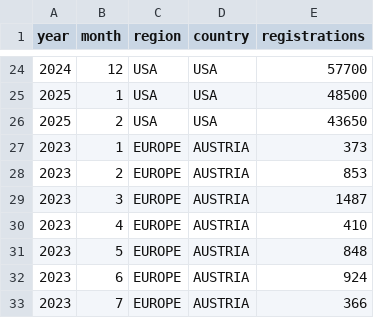
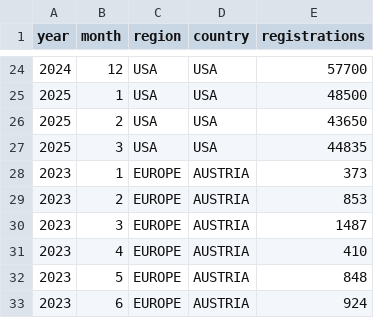
Before and after one commit to firedevs-team/tesla-extractors, a CSV file: data/sources/_generated/tesla_monthly_registrations.csv, drawn as a sheet; only a part is shown, gaps mark what is left out; the shorter side is filled out with more unchanged rows.

```diff
--- a/data/sources/_generated/tesla_monthly_registrations.csv
+++ b/data/sources/_generated/tesla_monthly_registrations.csv
@@ -26,2 +26,3 @@
 2025,2,"USA","USA",43650
+2025,3,"USA","USA",44835
 2023,1,"EUROPE","AUSTRIA",373
```
Also changed, not shown: data/sources/car_registrations/countries/usa/registrations_by_brand.csv, 2 other files.
